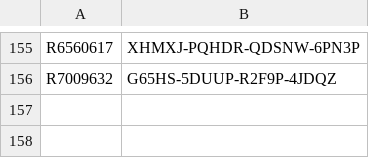
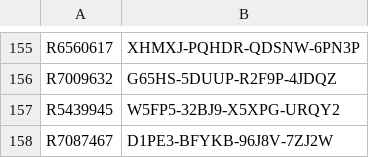
Before and after one commit to balsmr/Test, a CSV file: List.csv, drawn as a sheet; only a part is shown, gaps mark what is left out; the diff names each change by its address in the sheet, - before the commit and + after, or states it on an @@ line.

Commit message:
Update List.csv

```diff
--- a/List.csv
+++ b/List.csv
+row 157: R5439945 | W5FP5-32BJ9-X5XPG-URQY2
+row 158: R7087467 | D1PE3-BFYKB-96J8V-7ZJ2W
```
